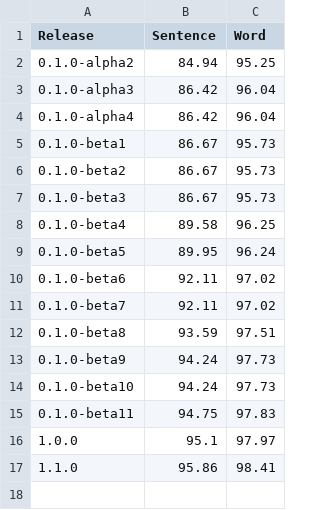
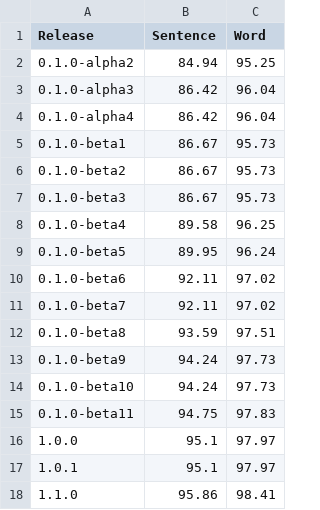
Before and after one commit to strangetom/ingredient-parser, a CSV file: train/performance_history.csv, drawn as a sheet; the diff names each change by its address in the sheet, - before the commit and + after, or states it on an @@ line.

Commit message:
Docs: Add missing version to performance history chart

```diff
--- a/train/performance_history.csv
+++ b/train/performance_history.csv
+row 17: 1.0.1 | 95.1 | 97.97
```
Also changed, not shown: 1 other file.
